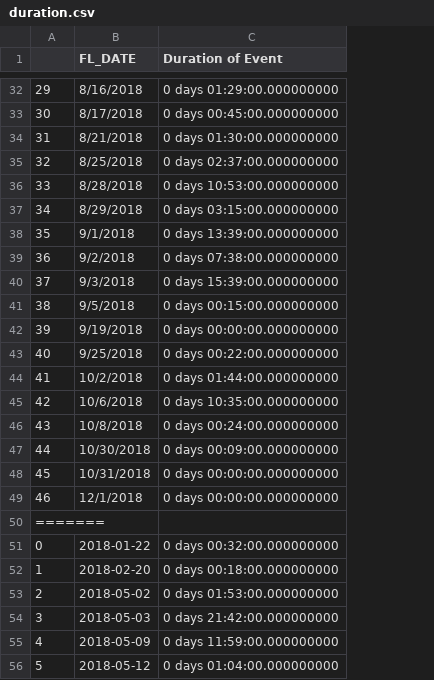
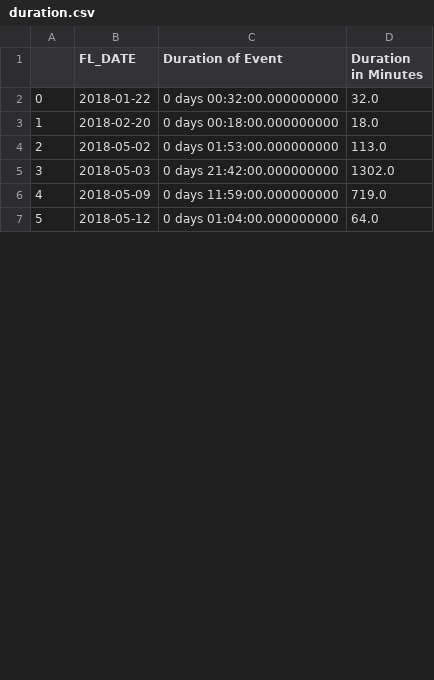
Before and after one commit to meghanvl/Weather_Delays, a CSV file: data/duration.csv, drawn as a sheet; only a part is shown, gaps mark what is left out; removed rows and columns are numbered as before the commit, all else as after; the diff covers the shown part only; the diff names each change by its address in the sheet, - before the commit and + after, or states it on an @@ line.

```diff
--- a/data/duration.csv
+++ b/data/duration.csv
+column D (Duration in Minutes), rows 2-7: 32.0 | 18.0 | 113.0 | 1302.0 | 719.0 | 64.0
-row 32: 29 | 8/16/2018 | 0 days 01:29:00.000000000
-row 33: 30 | 8/17/2018 | 0 days 00:45:00.000000000
-row 34: 31 | 8/21/2018 | 0 days 01:30:00.000000000
-row 35: 32 | 8/25/2018 | 0 days 02:37:00.000000000
-row 36: 33 | 8/28/2018 | 0 days 10:53:00.000000000
-row 37: 34 | 8/29/2018 | 0 days 03:15:00.000000000
-row 38: 35 | 9/1/2018 | 0 days 13:39:00.000000000
-row 39: 36 | 9/2/2018 | 0 days 07:38:00.000000000
-row 40: 37 | 9/3/2018 | 0 days 15:39:00.000000000
-row 41: 38 | 9/5/2018 | 0 days 00:15:00.000000000
-row 42: 39 | 9/19/2018 | 0 days 00:00:00.000000000
-row 43: 40 | 9/25/2018 | 0 days 00:22:00.000000000
-row 44: 41 | 10/2/2018 | 0 days 01:44:00.000000000
-row 45: 42 | 10/6/2018 | 0 days 10:35:00.000000000
-row 46: 43 | 10/8/2018 | 0 days 00:24:00.000000000
-row 47: 44 | 10/30/2018 | 0 days 00:09:00.000000000
-row 48: 45 | 10/31/2018 | 0 days 00:00:00.000000000
-row 49: 46 | 12/1/2018 | 0 days 00:00:00.000000000
-row 50: =======
```
Also changed, not shown: 31 removed rows elsewhere in this file, 3 other files.
